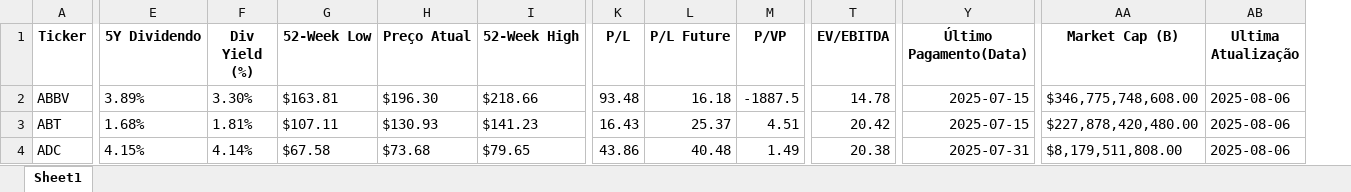
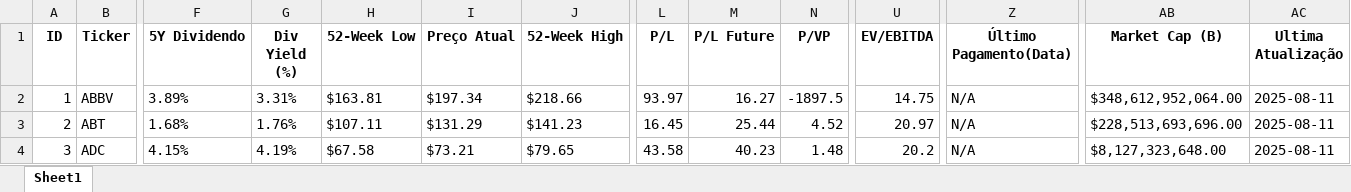
Before and after one commit to CronembergerGeorge/Analise_Investimentos, an Excel workbook: data/investimentos.xlsx, sheet Sheet1, drawn as a sheet; only a part is shown, gaps mark what is left out; values as stored, in another font and other column widths than the file's, no borders; addresses are those after the commit; the diff covers the shown part only; the diff names each change by its address in the sheet, - before the commit and + after, or states it on an @@ line.

Commit message:
Modularizado main e adicionado botao de exportação excel no streamlit

```diff
--- a/data/investimentos.xlsx (sheet Sheet1)
+++ b/data/investimentos.xlsx (sheet Sheet1)
+column A (ID), rows 2-4: 1 | 2 | 3
-G2 (Div Yield (%)): 3.30%
+G2 (Div Yield (%)): 3.31%
-I2 (Preço Atual): $196.30
+I2 (Preço Atual): $197.34
-L2 (P/L): 93.48
+L2 (P/L): 93.97
-M2 (P/L Future): 16.18
+M2 (P/L Future): 16.27
-N2 (P/VP): -1887.5
+N2 (P/VP): -1897.5
-U2 (EV/EBITDA): 14.78
+U2 (EV/EBITDA): 14.75
-Z2:Z3 (Último Pagamento(Data)): 2025-07-15
+Z2:Z3 (Último Pagamento(Data)): N/A
-AB2 (Market Cap (B)): $346,775,748,608.00
+AB2 (Market Cap (B)): $348,612,952,064.00
-AC2:AC4 (Ultima Atualização): 2025-08-06
+AC2:AC4 (Ultima Atualização): 2025-08-11
-G3 (Div Yield (%)): 1.81%
+G3 (Div Yield (%)): 1.76%
-I3 (Preço Atual): $130.93
+I3 (Preço Atual): $131.29
-L3 (P/L): 16.43
+L3 (P/L): 16.45
-M3 (P/L Future): 25.37
+M3 (P/L Future): 25.44
-N3 (P/VP): 4.51
+N3 (P/VP): 4.52
-U3 (EV/EBITDA): 20.42
+U3 (EV/EBITDA): 20.97
-AB3 (Market Cap (B)): $227,878,420,480.00
+AB3 (Market Cap (B)): $228,513,693,696.00
-G4 (Div Yield (%)): 4.14%
+G4 (Div Yield (%)): 4.19%
-I4 (Preço Atual): $73.68
+I4 (Preço Atual): $73.21
-L4 (P/L): 43.86
+L4 (P/L): 43.58
-M4 (P/L Future): 40.48
+M4 (P/L Future): 40.23
-N4 (P/VP): 1.49
+N4 (P/VP): 1.48
-U4 (EV/EBITDA): 20.38
+U4 (EV/EBITDA): 20.2
-Z4 (Último Pagamento(Data)): 2025-07-31
+Z4 (Último Pagamento(Data)): N/A
-AB4 (Market Cap (B)): $8,179,511,808.00
+AB4 (Market Cap (B)): $8,127,323,648.00
```
Also changed, not shown: 1045 edited cells elsewhere in this sheet, 6 other files.
